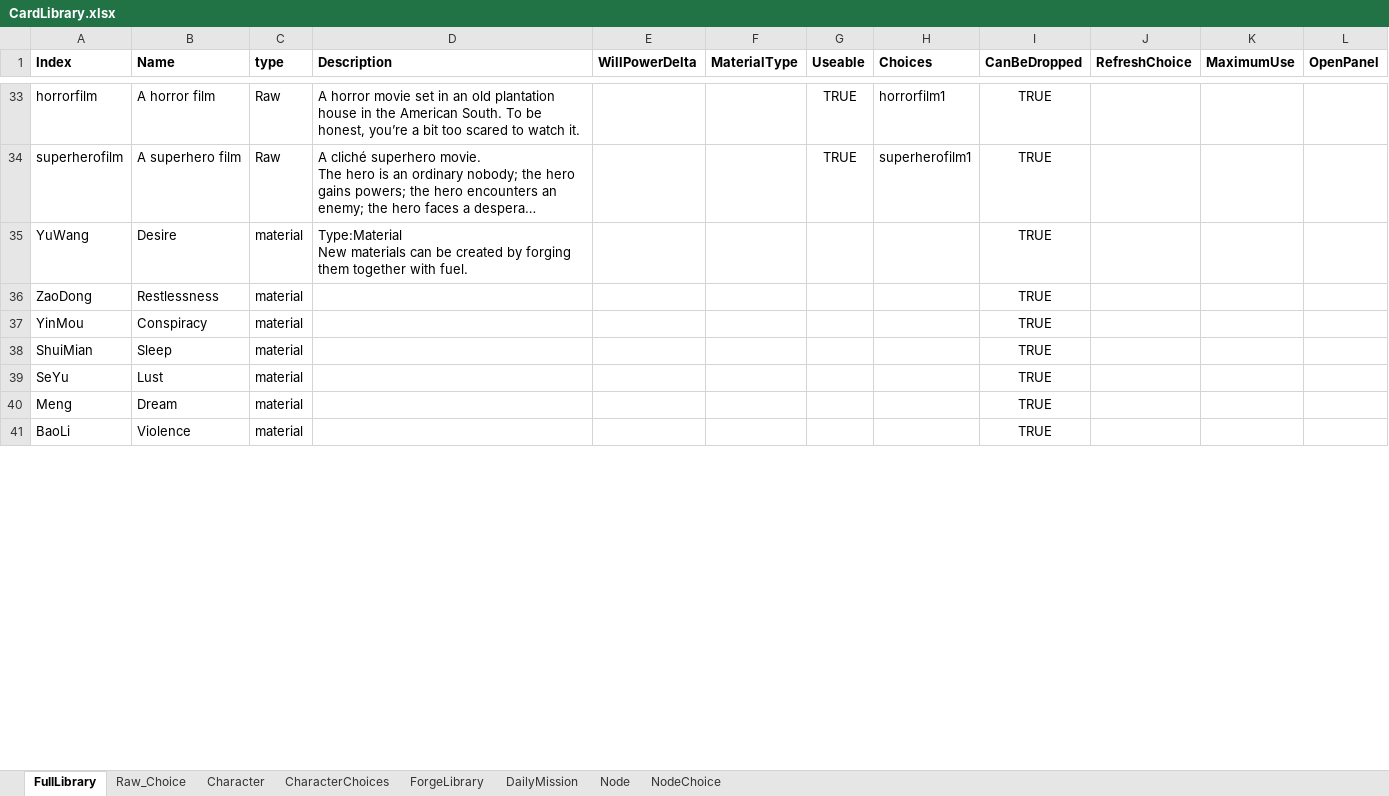
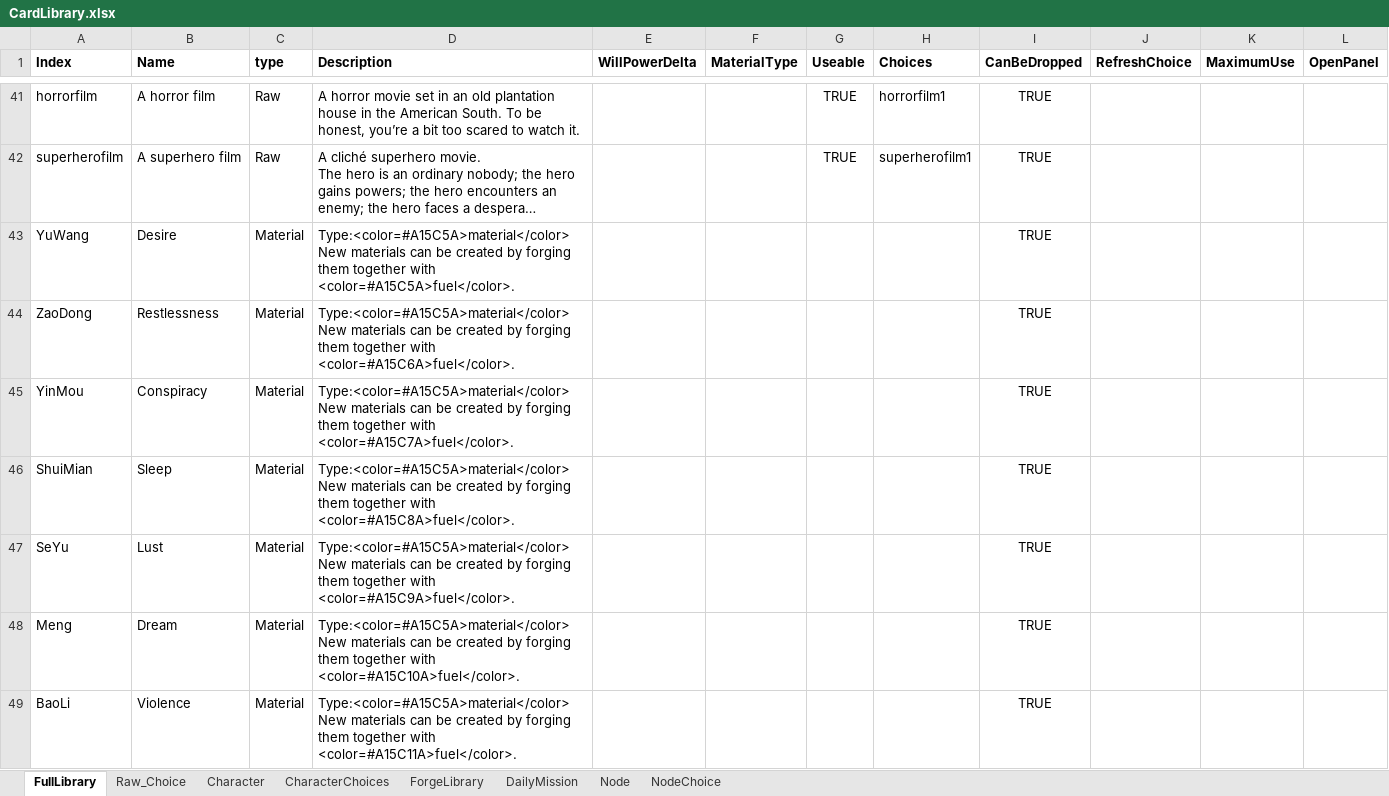
Before and after one commit to shangxintuoba/Poet, an Excel workbook: Assets/CardLibrary/CardLibrary.xlsx, sheet FullLibrary, drawn as a sheet; only a part is shown, gaps mark what is left out; long unchanged cells end in …; values as stored, in another font and other column widths than the file's, no borders; addresses are those after the commit; ↵ is a line break in a cell; the diff covers the shown part only; the diff names each change by its address in the sheet, - before the commit and + after, or states it on an @@ line.

```diff
--- a/Assets/CardLibrary/CardLibrary.xlsx (sheet FullLibrary)
+++ b/Assets/CardLibrary/CardLibrary.xlsx (sheet FullLibrary)
-C43:C49 (type): material
+C43:C49 (type): Material
-D43 (Description): Type:Material ↵ New materials can be created by forging them together with fuel.
+D43 (Description): Type:<color=#A15C5A>material</color> ↵ New materials can be created by forging them together with <color=#A15C5A>fuel</color>.
-D44 (Description): (empty)
+D44 (Description): Type:<color=#A15C5A>material</color> ↵ New materials can be created by forging them together with <color=#A15C6A>fuel</color>.
-D45 (Description): (empty)
+D45 (Description): Type:<color=#A15C5A>material</color> ↵ New materials can be created by forging them together with <color=#A15C7A>fuel</color>.
-D46 (Description): (empty)
+D46 (Description): Type:<color=#A15C5A>material</color> ↵ New materials can be created by forging them together with <color=#A15C8A>fuel</color>.
-D47 (Description): (empty)
+D47 (Description): Type:<color=#A15C5A>material</color> ↵ New materials can be created by forging them together with <color=#A15C9A>fuel</color>.
-D48 (Description): (empty)
+D48 (Description): Type:<color=#A15C5A>material</color> ↵ New materials can be created by forging them together with <color=#A15C10A>fuel</color>.
-D49 (Description): (empty)
+D49 (Description): Type:<color=#A15C5A>material</color> ↵ New materials can be created by forging them together with <color=#A15C11A>fuel</color>.
```
Also changed, not shown: 8 added rows, 14 removed rows, 179 edited cells and cell formats elsewhere in this sheet, sheet Raw_Choice, sheet Node, sheet NodeChoice, sheet DailyMission, 20 other files.
